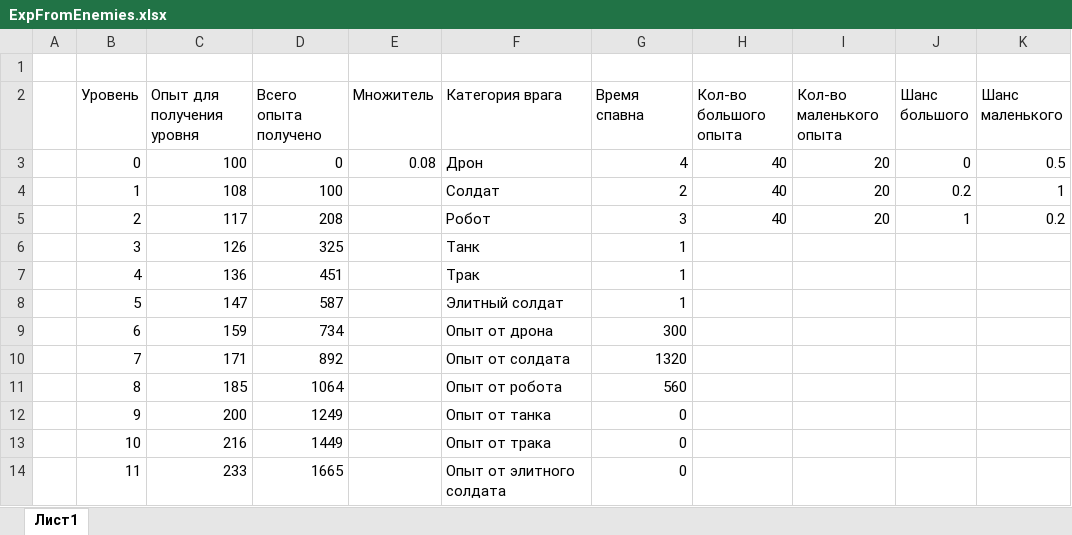
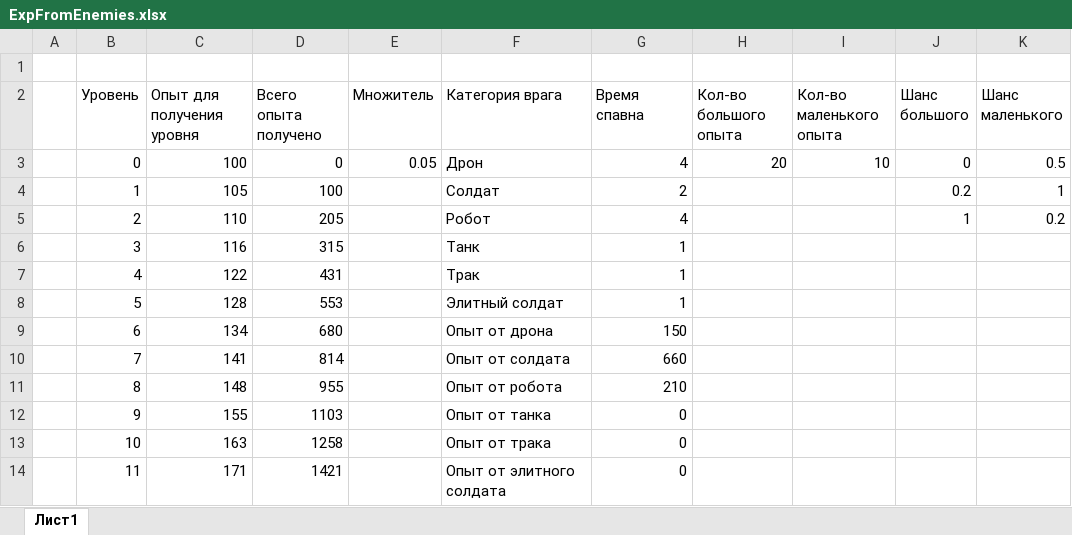
Before and after one commit to Kiuh/Tank-Survivors, an Excel workbook: Documentation/Balance/ExpFromEnemies.xlsx, sheet Лист1, drawn as a sheet; only a part is shown; values as stored, in another font and other column widths than the file's, no borders; the diff covers the shown part only; the diff names each change by its address in the sheet, - before the commit and + after, or states it on an @@ line.

```diff
--- a/Documentation/Balance/ExpFromEnemies.xlsx (sheet Лист1)
+++ b/Documentation/Balance/ExpFromEnemies.xlsx (sheet Лист1)
-E3 (Множитель): 0.08
+E3 (Множитель): 0.05
-H3 (Кол-во большого опыта): 40
+H3 (Кол-во большого опыта): 20
-I3 (Кол-во маленького опыта): 20
+I3 (Кол-во маленького опыта): 10
-C4 (Опыт для получения уровня): 108
+C4 (Опыт для получения уровня): 105
-H4:H5 (Кол-во большого опыта): 40
+H4:H5 (Кол-во большого опыта): (empty)
-I4:I5 (Кол-во маленького опыта): 20
+I4:I5 (Кол-во маленького опыта): (empty)
-C5 (Опыт для получения уровня): 117
+C5 (Опыт для получения уровня): 110
-D5 (Всего опыта получено): 208
+D5 (Всего опыта получено): 205
-G5 (Время спавна): 3
+G5 (Время спавна): 4
-C6 (Опыт для получения уровня): 126
+C6 (Опыт для получения уровня): 116
-D6 (Всего опыта получено): 325
+D6 (Всего опыта получено): 315
-C7 (Опыт для получения уровня): 136
+C7 (Опыт для получения уровня): 122
-D7 (Всего опыта получено): 451
+D7 (Всего опыта получено): 431
-C8 (Опыт для получения уровня): 147
+C8 (Опыт для получения уровня): 128
-D8 (Всего опыта получено): 587
+D8 (Всего опыта получено): 553
-C9 (Опыт для получения уровня): 159
+C9 (Опыт для получения уровня): 134
-D9 (Всего опыта получено): 734
+D9 (Всего опыта получено): 680
-G9 (Время спавна): 300
+G9 (Время спавна): 150
-C10 (Опыт для получения уровня): 171
+C10 (Опыт для получения уровня): 141
-D10 (Всего опыта получено): 892
+D10 (Всего опыта получено): 814
-G10 (Время спавна): 1320
+G10 (Время спавна): 660
-C11 (Опыт для получения уровня): 185
+C11 (Опыт для получения уровня): 148
-D11 (Всего опыта получено): 1064
+D11 (Всего опыта получено): 955
-G11 (Время спавна): 560
+G11 (Время спавна): 210
-C12 (Опыт для получения уровня): 200
+C12 (Опыт для получения уровня): 155
-D12 (Всего опыта получено): 1249
+D12 (Всего опыта получено): 1103
-C13 (Опыт для получения уровня): 216
+C13 (Опыт для получения уровня): 163
-D13 (Всего опыта получено): 1449
+D13 (Всего опыта получено): 1258
-C14 (Опыт для получения уровня): 233
+C14 (Опыт для получения уровня): 171
-D14 (Всего опыта получено): 1665
+D14 (Всего опыта получено): 1421
```
Also changed, not shown: 60 edited cells elsewhere in this sheet, formulas that keep their value, Documentation/Balance/Balance.xlsx, 18 other files.
